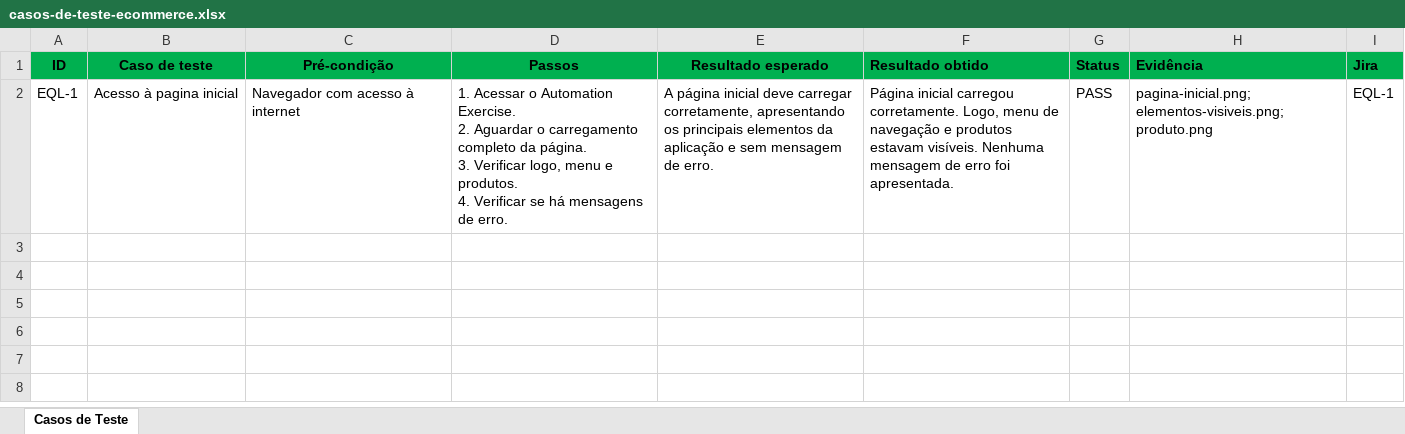
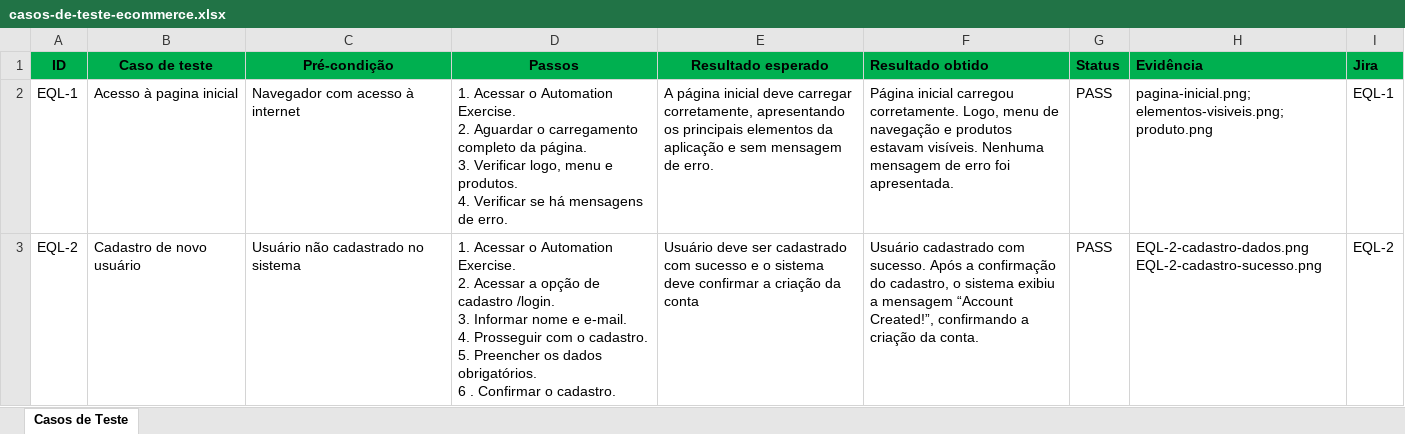
Before and after one commit to Espedito227456/qa-ecommerce-testing, an Excel workbook: casos-de-teste/casos-de-teste-ecommerce.xlsx, sheet Casos de Teste, drawn as a sheet; values as stored, in another font and other column widths than the file's, no borders; ↵ is a line break in a cell; the diff names each change by its address in the sheet, - before the commit and + after, or states it on an @@ line.

Commit message:
test: update EQL-2 registration result

```diff
--- a/casos-de-teste/casos-de-teste-ecommerce.xlsx (sheet Casos de Teste)
+++ b/casos-de-teste/casos-de-teste-ecommerce.xlsx (sheet Casos de Teste)
+row 3: EQL-2 | Cadastro de novo usuário | Usuário não cadastrado no sistema | 1. Acessar o Automation Exercise. ↵ 2. Acessar a opção de cadastro /login. ↵ 3. Informar nome e e-mail. ↵ 4. Prosseguir com o cadastro. ↵ 5. Preencher os dados obrigatórios. ↵ 6 . Confirmar o cadastro. | Usuário deve ser cadastrado com sucesso e o sistema deve confirmar a criação da conta | Usuário cadastrado com sucesso. Após a confirmação do cadastro, o sistema exibiu a mensagem “Account Created!”, confirmando a criação da conta. | PASS | EQL-2-cadastro-dados.png ↵ EQL-2-cadastro-sucesso.png | EQL-2
```
Also changed, not shown: 2 other files.
